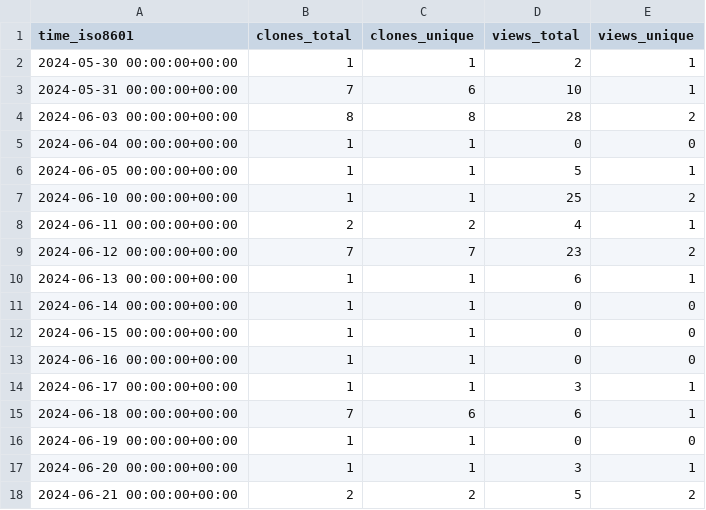
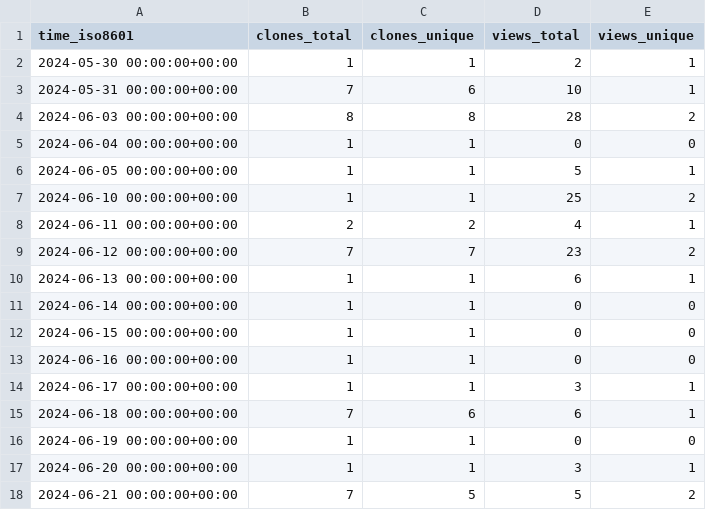
Before and after one commit to grp-bork/nIMP3, a CSV file: grp-bork/nIMP3/ghrs-data/views_clones_aggregate.csv, drawn as a sheet.

```diff
--- a/grp-bork/nIMP3/ghrs-data/views_clones_aggregate.csv
+++ b/grp-bork/nIMP3/ghrs-data/views_clones_aggregate.csv
@@ -17,2 +17,2 @@ time_iso8601,clones_total,clones_unique,views_total,views_unique
 2024-06-20 00:00:00+00:00,1,1,3,1
-2024-06-21 00:00:00+00:00,2,2,5,2
+2024-06-21 00:00:00+00:00,7,5,5,2
```
Also changed, not shown: 1 other file.
